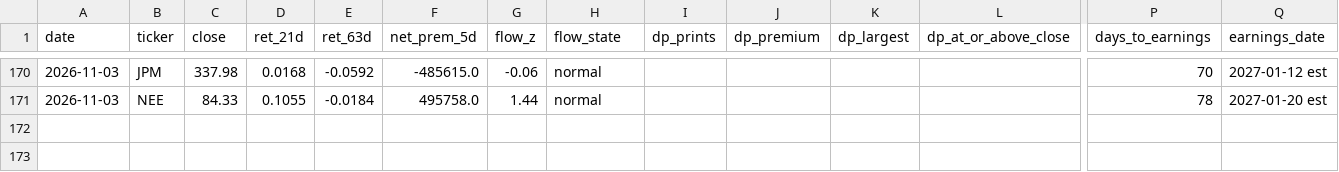
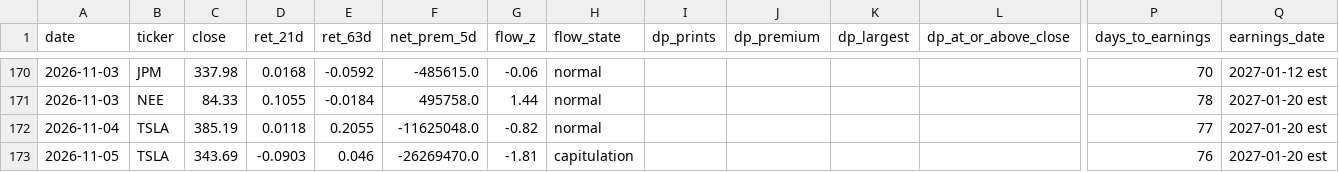
Before and after one commit to inghamjohn1-cloud/urb_project, a CSV file: logs/whale_journal.csv, drawn as a sheet; only a part is shown, gaps mark what is left out; rows hold the shown columns only; the diff names each change by its address in the sheet, - before the commit and + after, or states it on an @@ line.

```diff
--- a/logs/whale_journal.csv
+++ b/logs/whale_journal.csv
+row 172: 2026-11-04 | TSLA | 385.19 | 0.0118 | 0.2055 | -11625048.0 | -0.82 | normal |  |  |  |  | 77 | 2027-01-20 est
+row 173: 2026-11-05 | TSLA | 343.69 | -0.0903 | 0.046 | -26269470.0 | -1.81 | capitulation |  |  |  |  | 76 | 2027-01-20 est
```
